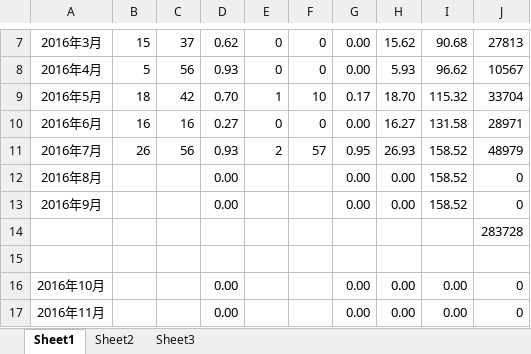
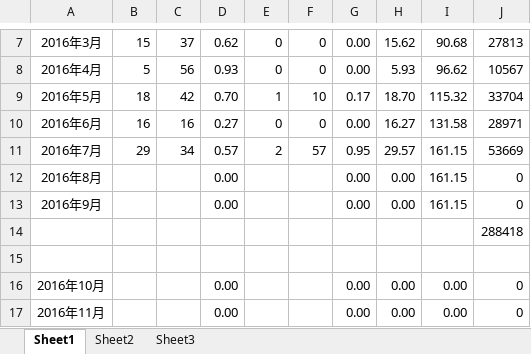
Before and after one commit to TangWei0/GitTest, an Excel workbook: 残業.xlsx, sheet Sheet1, drawn as a sheet; only a part is shown, gaps mark what is left out; values as stored, in another font and other column widths than the file's, no borders; the diff names each change by its address in the sheet, - before the commit and + after, or states it on an @@ line.

Commit message:
modified:   update overtime in Overtime.xml

```diff
--- a/残業.xlsx (sheet Sheet1)
+++ b/残業.xlsx (sheet Sheet1)
-B11: 26
+B11: 29
-C11: 56
+C11: 34
-D11: 0.93
+D11: 0.57
-H11: 26.93
+H11: 29.57
-I11:I13: 158.52
+I11:I13: 161.15
-J11: 48979
+J11: 53669
-J14: 283728
+J14: 288418
```
